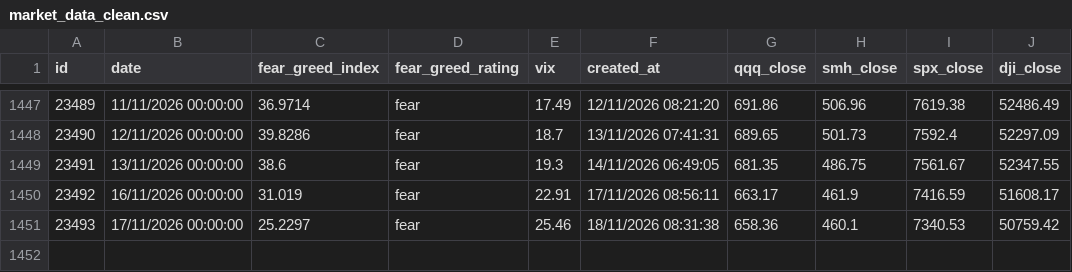
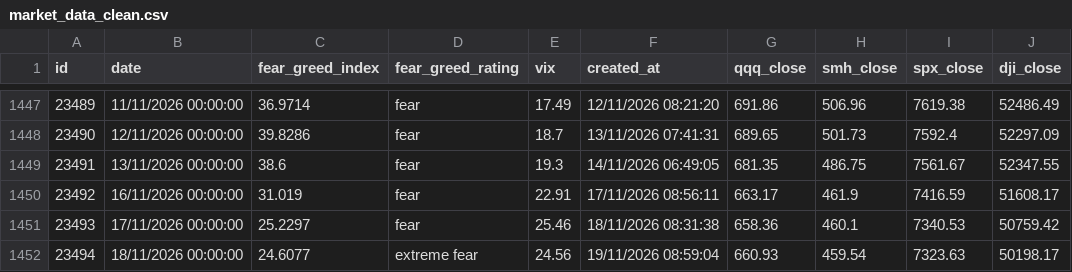
Before and after one commit to Yiting0210/panic-index-dashboard, a CSV file: data/market_data_clean.csv, drawn as a sheet; only a part is shown, gaps mark what is left out; the diff names each change by its address in the sheet, - before the commit and + after, or states it on an @@ line.

```diff
--- a/data/market_data_clean.csv
+++ b/data/market_data_clean.csv
+row 1452: 23494 | 18/11/2026 00:00:00 | 24.6077 | extreme fear | 24.56 | 19/11/2026 08:59:04 | 660.93 | 459.54 | 7323.63 | 50198.17
```
Also changed, not shown: 4 other files.
